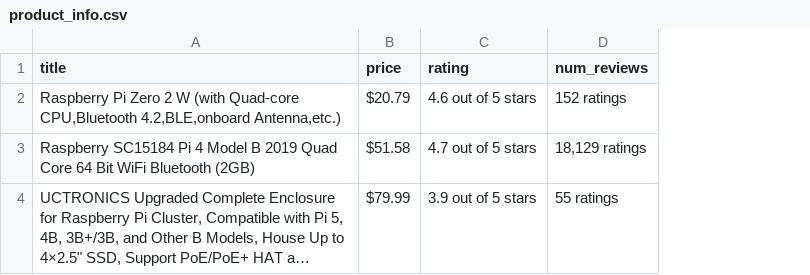
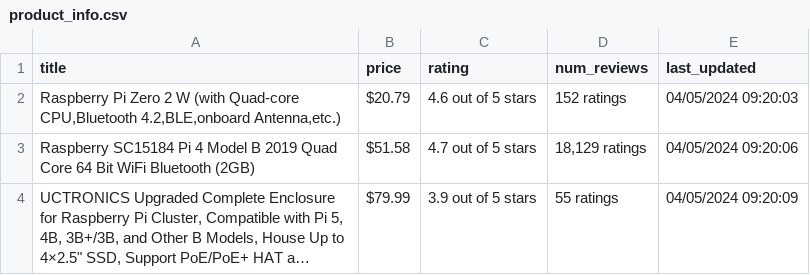
Before and after one commit to tomosheighway/Amazon-Web-Scraper, a CSV file: product_info.csv, drawn as a sheet; long unchanged cells end in …; the diff names each change by its address in the sheet, - before the commit and + after, or states it on an @@ line.

Commit message:
Last updated time for product info in csv

```diff
--- a/product_info.csv
+++ b/product_info.csv
+column E (last_updated), rows 2-4: 04/05/2024 09:20:03 | 04/05/2024 09:20:06 | 04/05/2024 09:20:09
```
Also changed, not shown: 1 other file.
